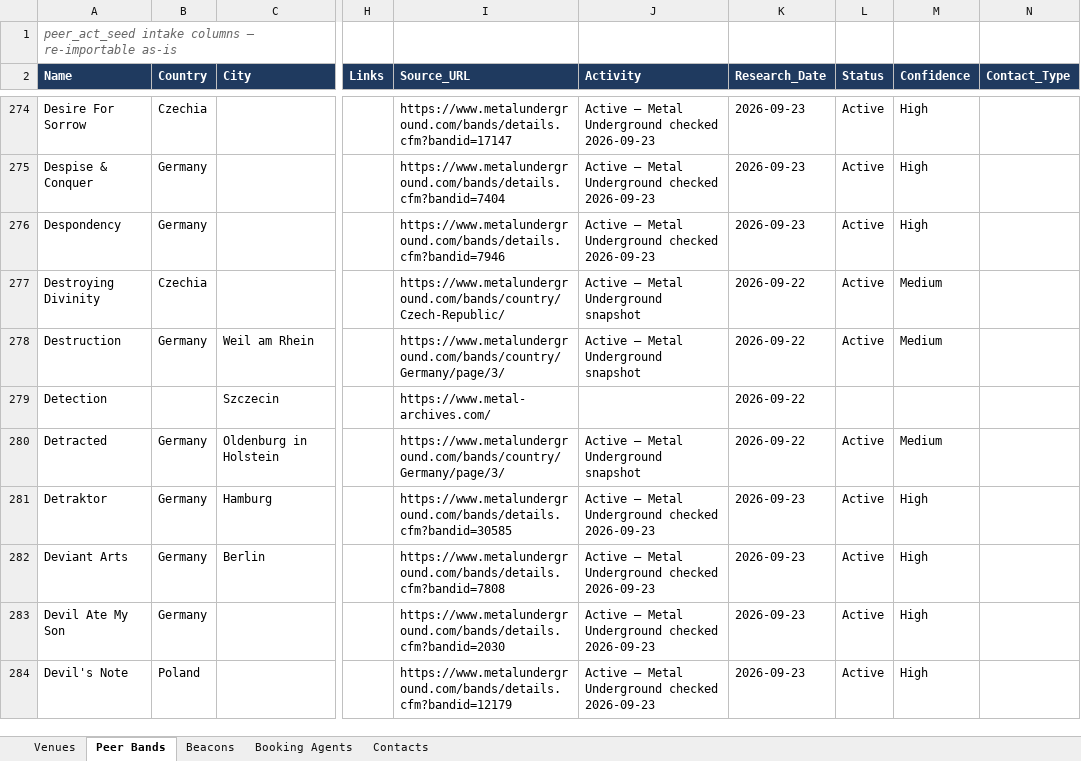
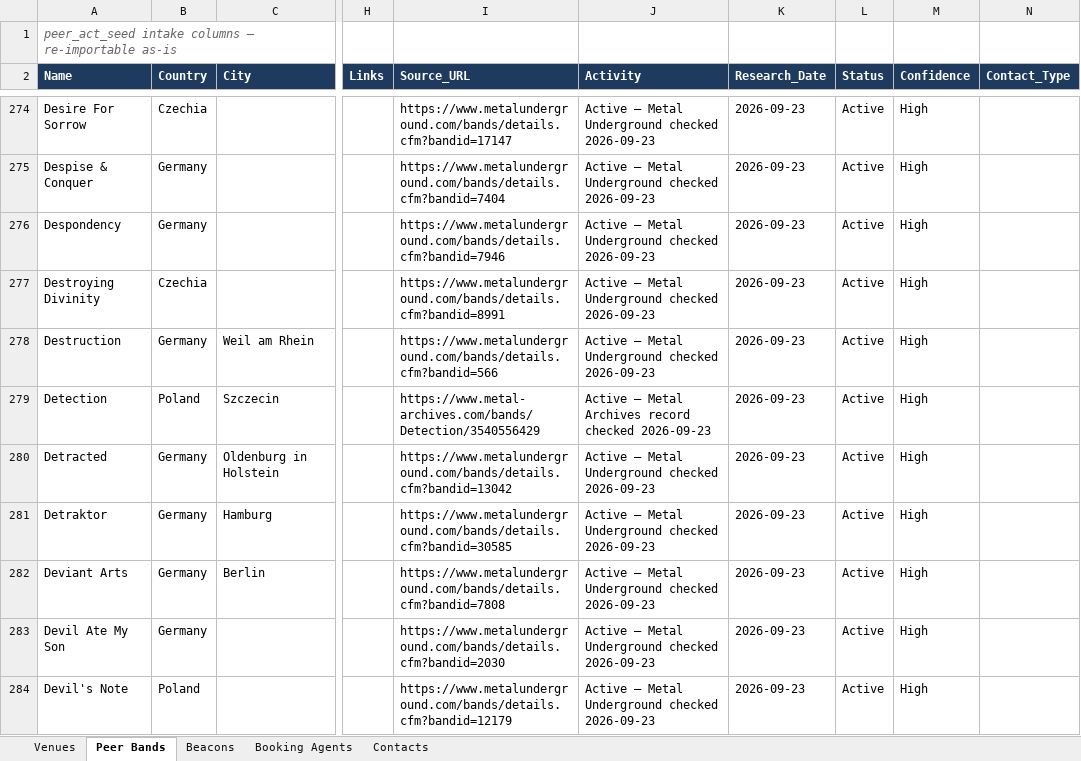
Before and after one commit to wojciechbator/crowdrelay-db, an Excel workbook: database.xlsx, sheet Peer Bands, drawn as a sheet; only a part is shown, gaps mark what is left out; values as stored, in another font and other column widths than the file's, no borders; the diff names each change by its address in the sheet, - before the commit and + after, or states it on an @@ line.

```diff
--- a/database.xlsx (sheet Peer Bands)
+++ b/database.xlsx (sheet Peer Bands)
-I277 (Source_URL): https://www.metalunderground.com/bands/country/Czech-Republic/
+I277 (Source_URL): https://www.metalunderground.com/bands/details.cfm?bandid=8991
-J277:J278 (Activity): Active — Metal Underground snapshot
+J277:J278 (Activity): Active — Metal Underground checked 2026-09-23
-K277:K280 (Research_Date): 2026-09-22
+K277:K280 (Research_Date): 2026-09-23
-M277:M278 (Confidence): Medium
+M277:M278 (Confidence): High
-I278 (Source_URL): https://www.metalunderground.com/bands/country/Germany/page/3/
+I278 (Source_URL): https://www.metalunderground.com/bands/details.cfm?bandid=566
-B279 (Country): (empty)
+B279 (Country): Poland
-I279 (Source_URL): https://www.metal-archives.com/
+I279 (Source_URL): https://www.metal-archives.com/bands/Detection/3540556429
-J279 (Activity): (empty)
+J279 (Activity): Active — Metal Archives record checked 2026-09-23
-L279 (Status): (empty)
+L279 (Status): Active
-M279 (Confidence): (empty)
+M279 (Confidence): High
-I280 (Source_URL): https://www.metalunderground.com/bands/country/Germany/page/3/
+I280 (Source_URL): https://www.metalunderground.com/bands/details.cfm?bandid=13042
-J280 (Activity): Active — Metal Underground snapshot
+J280 (Activity): Active — Metal Underground checked 2026-09-23
-M280 (Confidence): Medium
+M280 (Confidence): High
```
Also changed, not shown: 1 other file.
